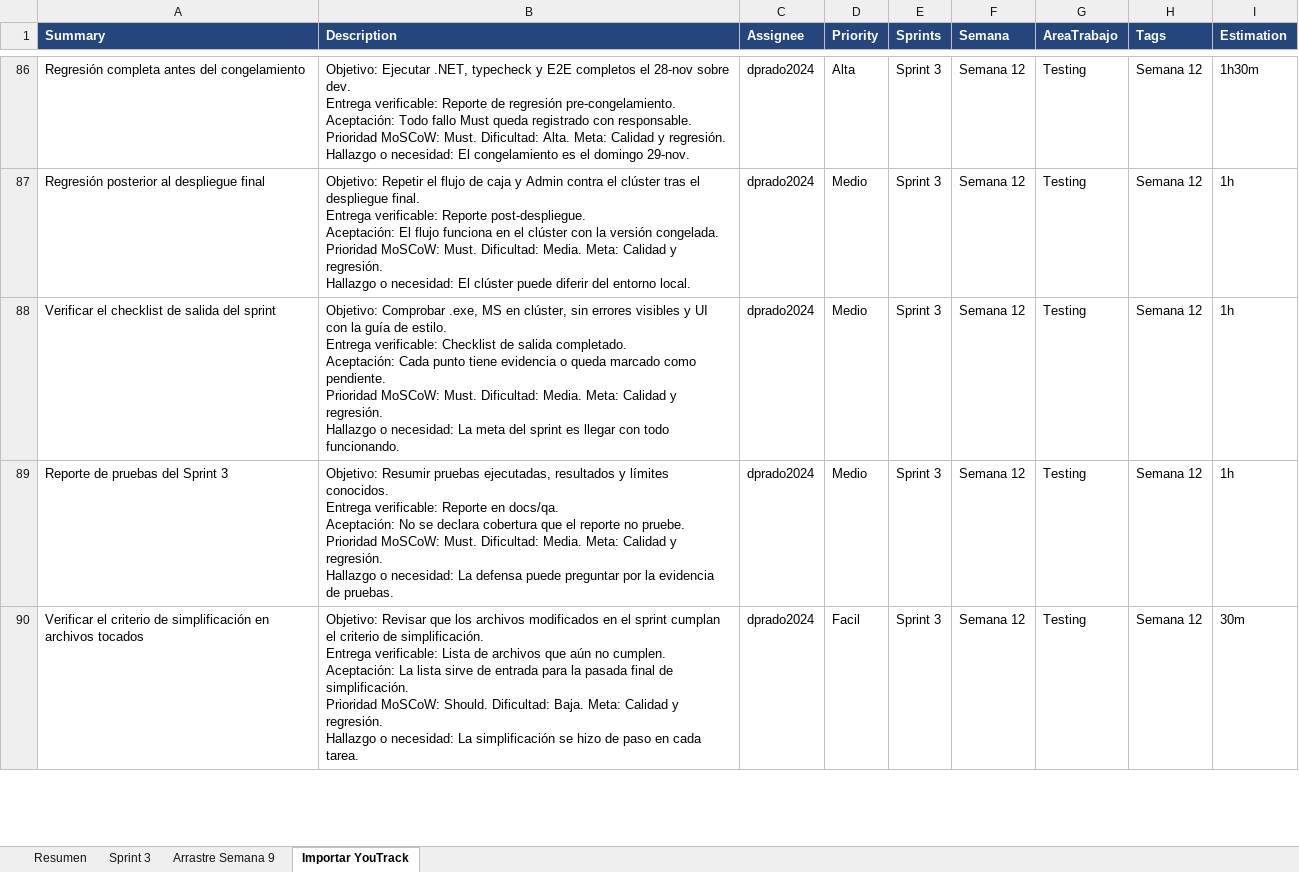
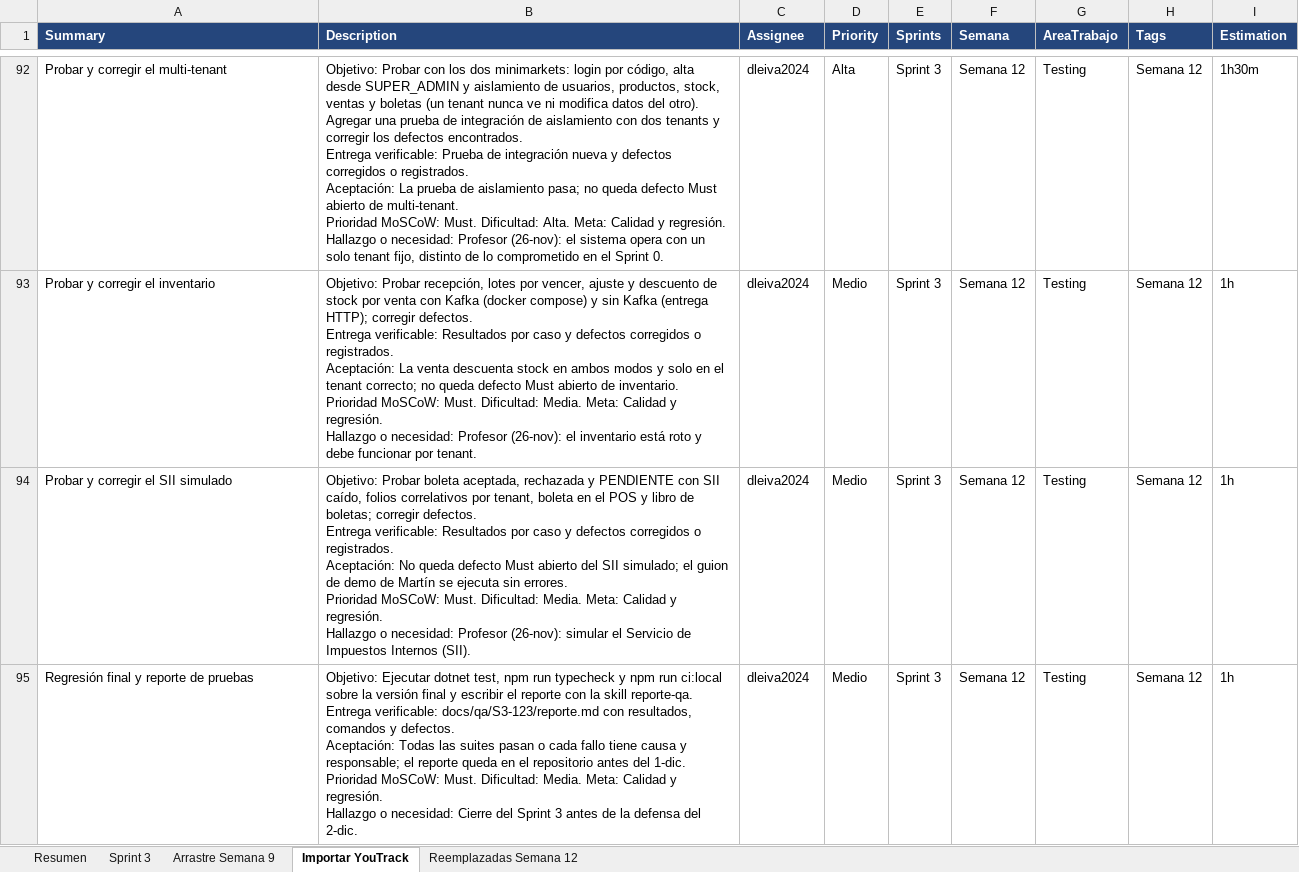
Before and after one commit to rpedrazav/TallerIntegracion3, an Excel workbook: tareas/plan_sprint3.xlsx, sheet Importar YouTrack, drawn as a sheet; only a part is shown, gaps mark what is left out; values as stored, in another font and other column widths than the file's, no borders; removed rows and columns are numbered as before the commit, all else as after; ↵ is a line break in a cell; the diff covers the shown part only; the diff names each change by its address in the sheet, - before the commit and + after, or states it on an @@ line.

```diff
--- a/tareas/plan_sprint3.xlsx (sheet Importar YouTrack)
+++ b/tareas/plan_sprint3.xlsx (sheet Importar YouTrack)
+sheet tab: Reemplazadas Semana 12
-A92 (Summary): Regresión completa antes del congelamiento
+A92 (Summary): Probar y corregir el multi-tenant
-B92 (Description): Objetivo: Ejecutar .NET, typecheck y E2E completos el 28-nov sobre dev. ↵ Entrega verificable: Reporte de regresión pre-congelamiento. ↵ Aceptación: Todo fallo Must queda registrado con responsable. ↵ Prioridad MoSCoW: Must. Dificultad: Alta. Meta: Calidad y regresión. ↵ Hallazgo o necesidad: El congelamiento es el domingo 29-nov.
+B92 (Description): Objetivo: Probar con los dos minimarkets: login por código, alta desde SUPER_ADMIN y aislamiento de usuarios, productos, stock, ventas y boletas (un tenant nunca ve ni modifica datos del otro). Agregar una prueba de integración de aislamiento con dos tenants y corregir los defectos encontrados. ↵ Entrega verificable: Prueba de integración nueva y defectos corregidos o registrados. ↵ Aceptación: La prueba de aislamiento pasa; no queda defecto Must abierto de multi-tenant. ↵ Prioridad MoSCoW: Must. Dificultad: Alta. Meta: Calidad y regresión. ↵ Hallazgo o necesidad: Profesor (26-nov): el sistema opera con un solo tenant fijo, distinto de lo comprometido en el Sprint 0.
-C92:C95 (Assignee): dprado2024
+C92:C95 (Assignee): dleiva2024
-A93 (Summary): Regresión posterior al despliegue final
+A93 (Summary): Probar y corregir el inventario
-B93 (Description): Objetivo: Repetir el flujo de caja y Admin contra el clúster tras el despliegue final. ↵ Entrega verificable: Reporte post-despliegue. ↵ Aceptación: El flujo funciona en el clúster con la versión congelada. ↵ Prioridad MoSCoW: Must. Dificultad: Media. Meta: Calidad y regresión. ↵ Hallazgo o necesidad: El clúster puede diferir del entorno local.
+B93 (Description): Objetivo: Probar recepción, lotes por vencer, ajuste y descuento de stock por venta con Kafka (docker compose) y sin Kafka (entrega HTTP); corregir defectos. ↵ Entrega verificable: Resultados por caso y defectos corregidos o registrados. ↵ Aceptación: La venta descuenta stock en ambos modos y solo en el tenant correcto; no queda defecto Must abierto de inventario. ↵ Prioridad MoSCoW: Must. Dificultad: Media. Meta: Calidad y regresión. ↵ Hallazgo o necesidad: Profesor (26-nov): el inventario está roto y debe funcionar por tenant.
-A94 (Summary): Verificar el checklist de salida del sprint
+A94 (Summary): Probar y corregir el SII simulado
-B94 (Description): Objetivo: Comprobar .exe, MS en clúster, sin errores visibles y UI con la guía de estilo. ↵ Entrega verificable: Checklist de salida completado. ↵ Aceptación: Cada punto tiene evidencia o queda marcado como pendiente. ↵ Prioridad MoSCoW: Must. Dificultad: Media. Meta: Calidad y regresión. ↵ Hallazgo o necesidad: La meta del sprint es llegar con todo funcionando.
+B94 (Description): Objetivo: Probar boleta aceptada, rechazada y PENDIENTE con SII caído, folios correlativos por tenant, boleta en el POS y libro de boletas; corregir defectos. ↵ Entrega verificable: Resultados por caso y defectos corregidos o registrados. ↵ Aceptación: No queda defecto Must abierto del SII simulado; el guion de demo de Martín se ejecuta sin errores. ↵ Prioridad MoSCoW: Must. Dificultad: Media. Meta: Calidad y regresión. ↵ Hallazgo o necesidad: Profesor (26-nov): simular el Servicio de Impuestos Internos (SII).
-A95 (Summary): Reporte de pruebas del Sprint 3
+A95 (Summary): Regresión final y reporte de pruebas
-B95 (Description): Objetivo: Resumir pruebas ejecutadas, resultados y límites conocidos. ↵ Entrega verificable: Reporte en docs/qa. ↵ Aceptación: No se declara cobertura que el reporte no pruebe. ↵ Prioridad MoSCoW: Must. Dificultad: Media. Meta: Calidad y regresión. ↵ Hallazgo o necesidad: La defensa puede preguntar por la evidencia de pruebas.
+B95 (Description): Objetivo: Ejecutar dotnet test, npm run typecheck y npm run ci:local sobre la versión final y escribir el reporte con la skill reporte-qa. ↵ Entrega verificable: docs/qa/S3-123/reporte.md con resultados, comandos y defectos. ↵ Aceptación: Todas las suites pasan o cada fallo tiene causa y responsable; el reporte queda en el repositorio antes del 1-dic. ↵ Prioridad MoSCoW: Must. Dificultad: Media. Meta: Calidad y regresión. ↵ Hallazgo o necesidad: Cierre del Sprint 3 antes de la defensa del 2-dic.
-row 90: Verificar el criterio de simplificación en archivos tocados | Objetivo: Revisar que los archivos modificados en el sprint cumplan el criterio de simplificación. ↵ Entrega verificable: Lista de archivos que aún no cumplen. ↵ Aceptación: La lista sirve de entrada para la pasada final de simplificación. ↵ Prioridad MoSCoW: Should. Dificultad: Baja. Meta: Calidad y regresión. ↵ Hallazgo o necesidad: La simplificación se hizo de paso en cada tarea. | dprado2024 | Facil | Sprint 3 | Semana 12 | Testing | Semana 12 | 30m
```
Also changed, not shown: 8 added rows, 6 removed rows and 52 edited cells elsewhere in this sheet, sheet Sprint 3, sheet Resumen, charts or pictures, 2 other files.
